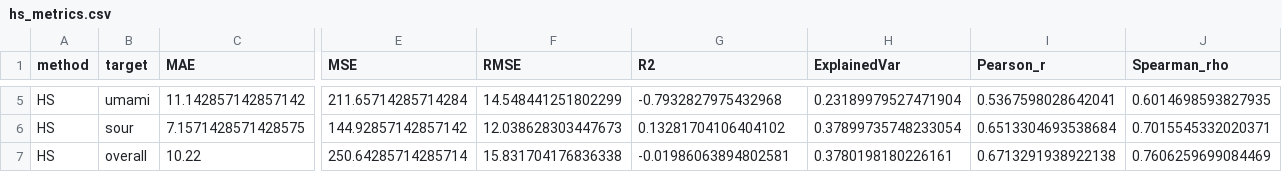
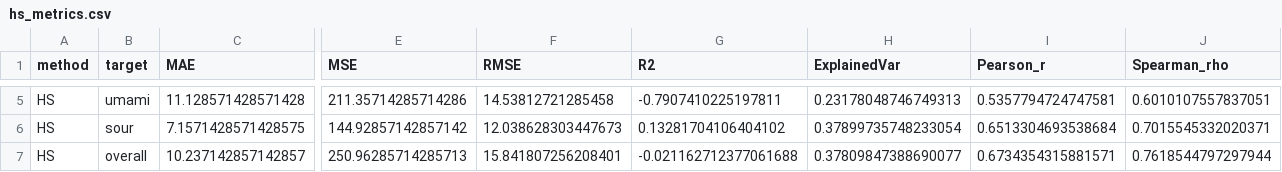
Before and after one commit to Pagkratios/Predicting-food-taste-from-ingredients, a CSV file: results/metrics/hs_metrics.csv, drawn as a sheet; only a part is shown, gaps mark what is left out; the diff covers the shown part only; the diff names each change by its address in the sheet, - before the commit and + after, or states it on an @@ line.

```diff
--- a/results/metrics/hs_metrics.csv
+++ b/results/metrics/hs_metrics.csv
-C5 (MAE): 11.142857142857142
+C5 (MAE): 11.128571428571428
-E5 (MSE): 211.65714285714284
+E5 (MSE): 211.35714285714286
-F5 (RMSE): 14.548441251802299
+F5 (RMSE): 14.53812721285458
-G5 (R2): -0.7932827975432968
+G5 (R2): -0.7907410225197811
-H5 (ExplainedVar): 0.23189979527471904
+H5 (ExplainedVar): 0.23178048746749313
-I5 (Pearson_r): 0.5367598028642041
+I5 (Pearson_r): 0.5357794724747581
-J5 (Spearman_rho): 0.6014698593827935
+J5 (Spearman_rho): 0.6010107557837051
-C7 (MAE): 10.22
+C7 (MAE): 10.237142857142857
-E7 (MSE): 250.64285714285714
+E7 (MSE): 250.96285714285713
-F7 (RMSE): 15.831704176836338
+F7 (RMSE): 15.841807256208401
-G7 (R2): -0.01986063894802581
+G7 (R2): -0.021162712377061688
-H7 (ExplainedVar): 0.3780198180226161
+H7 (ExplainedVar): 0.37809847388690077
-I7 (Pearson_r): 0.6713291938922138
+I7 (Pearson_r): 0.6734354315881571
-J7 (Spearman_rho): 0.7606259699084469
+J7 (Spearman_rho): 0.7618544797297944
```
Also changed, not shown: 40 edited cells elsewhere in this file, results/metrics/all_metrics_long.csv, results/metrics/all_metrics_wide.csv, 56 other files.
